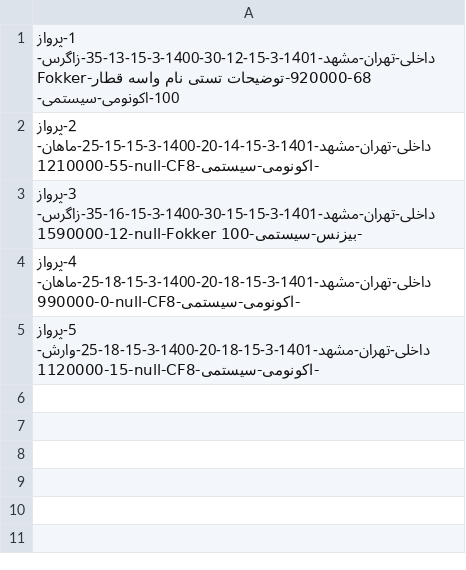
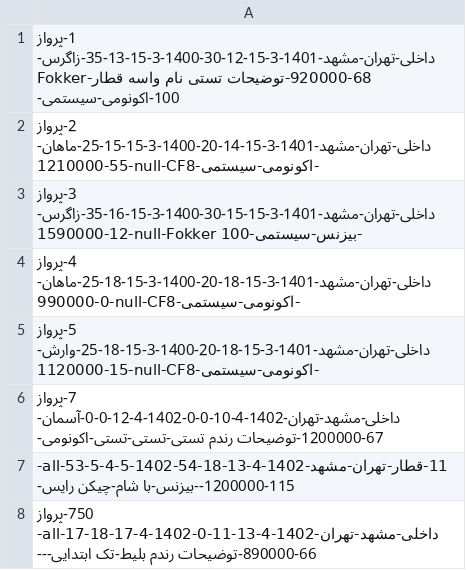
Before and after one commit to ghaemaliabadi/unlimited-heap-ap401, a CSV file: lib/Server/db/Tickets.csv, drawn as a sheet.

Commit message:
chore: add or edit ticket added to client and server

```diff
--- a/lib/Server/db/Tickets.csv
+++ b/lib/Server/db/Tickets.csv
@@ -5 +5,4 @@
 5-پرواز داخلی-تهران-مشهد-1401-3-15-18-20-1400-3-15-18-25-وارش-1120000-15-null-CF8-اکونومی-سیستمی-
+7-پرواز داخلی-مشهد-تهران-1402-4-10-0-0-1402-4-12-0-0-آسمان-1200000-67-توضیحات رندم تستی-تستی-تستی-اکونومی-
+11-قطار-تهران-مشهد-1402-4-13-18-54-1402-5-4-5-53-all-1200000-115--بیزنس-با شام-چیکن رایس-
+750-پرواز داخلی-مشهد-تهران-1402-4-13-11-0-1402-4-17-18-17-all-890000-66-توضیحات رندم بلیط-تک ابتدایی---
```
Also changed, not shown: 4 other files.
